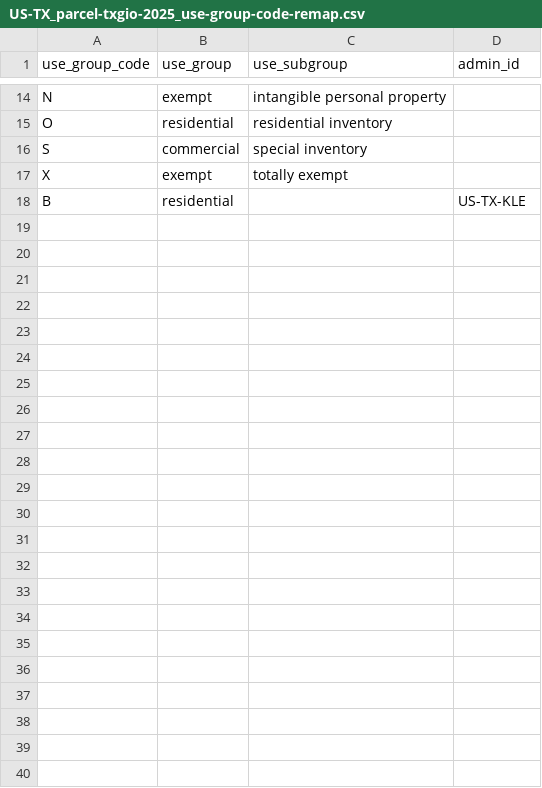
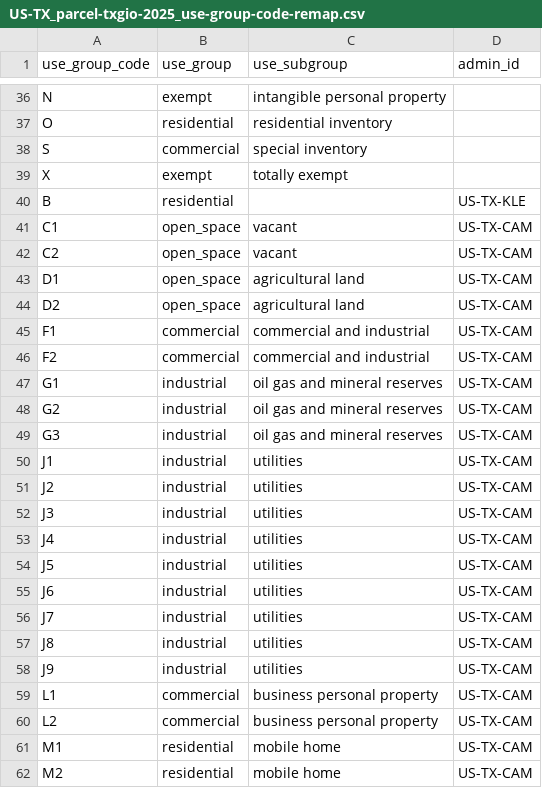
Before and after one commit to chrnolte/openplaces, a CSV file: src/openplaces/recipes/US/TX/_all/parcel/txgio/2025/US-TX_parcel-txgio-2025_use-group-code-remap.csv, drawn as a sheet; only a part is shown, gaps mark what is left out; the diff covers the shown part only.

```diff
--- a/src/openplaces/recipes/US/TX/_all/parcel/txgio/2025/US-TX_parcel-txgio-2025_use-group-code-remap.csv
+++ b/src/openplaces/recipes/US/TX/_all/parcel/txgio/2025/US-TX_parcel-txgio-2025_use-group-code-remap.csv
@@ -18 +40,23 @@ X,exempt,totally exempt,
 B,residential,,US-TX-KLE
+C1,open_space,vacant,US-TX-CAM
+C2,open_space,vacant,US-TX-CAM
+D1,open_space,agricultural land,US-TX-CAM
+D2,open_space,agricultural land,US-TX-CAM
+F1,commercial,commercial and industrial,US-TX-CAM
+F2,commercial,commercial and industrial,US-TX-CAM
+G1,industrial,oil gas and mineral reserves,US-TX-CAM
+G2,industrial,oil gas and mineral reserves,US-TX-CAM
+G3,industrial,oil gas and mineral reserves,US-TX-CAM
+J1,industrial,utilities,US-TX-CAM
+J2,industrial,utilities,US-TX-CAM
+J3,industrial,utilities,US-TX-CAM
+J4,industrial,utilities,US-TX-CAM
+J5,industrial,utilities,US-TX-CAM
+J6,industrial,utilities,US-TX-CAM
+J7,industrial,utilities,US-TX-CAM
+J8,industrial,utilities,US-TX-CAM
+J9,industrial,utilities,US-TX-CAM
+L1,commercial,business personal property,US-TX-CAM
+L2,commercial,business personal property,US-TX-CAM
+M1,residential,mobile home,US-TX-CAM
+M2,residential,mobile home,US-TX-CAM
```
Also changed, not shown: 22 added rows elsewhere in this file, src/openplaces/recipes/US/TX/ARA/_all/property/aransascad/2026/US-TX-ARA_property-aransascad-2026_use-group-code-remap.csv, src/openplaces/recipes/US/TX/ELP/_all/property/elpasocad/2026/US-TX-ELP_property-elpasocad-2026_use-group-code-remap.csv, 12 other files.
